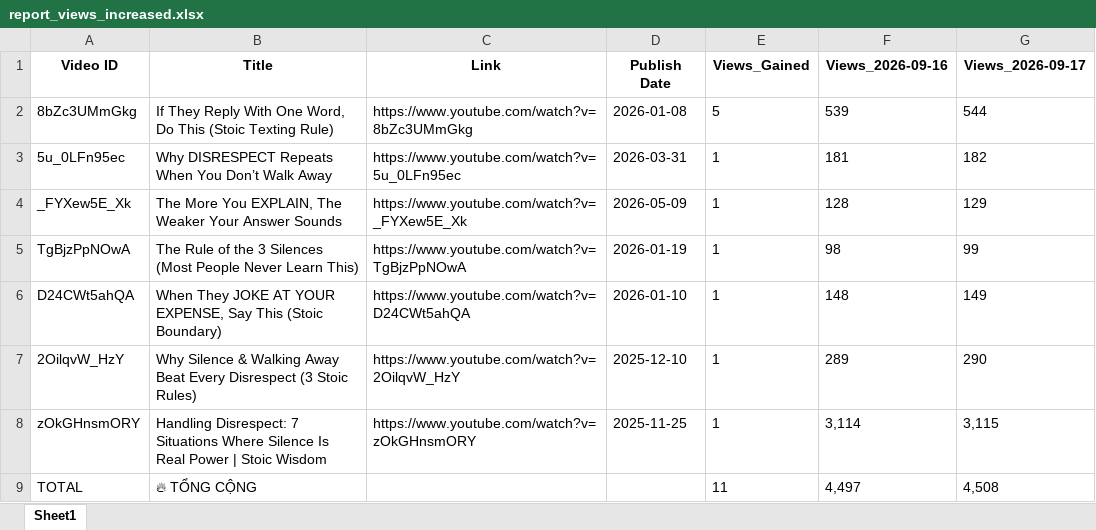
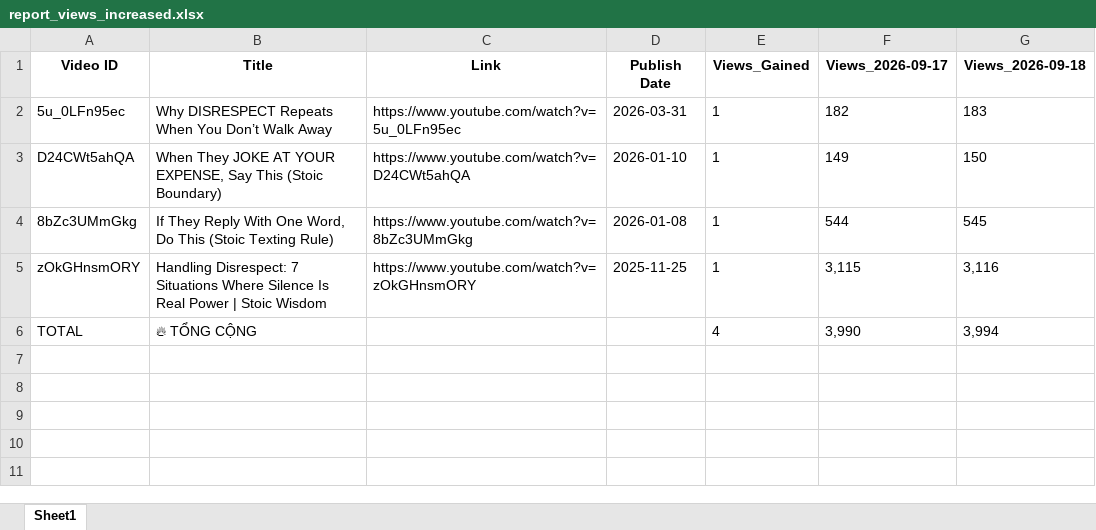
Before and after one commit to queen10022004-create/daily-views, an Excel workbook: report_views_increased.xlsx, sheet Sheet1, drawn as a sheet; values as stored, in another font and other column widths than the file's, no borders; removed rows and columns are numbered as before the commit, all else as after; the diff names each change by its address in the sheet, - before the commit and + after, or states it on an @@ line.

```diff
--- a/report_views_increased.xlsx (sheet Sheet1)
+++ b/report_views_increased.xlsx (sheet Sheet1)
-column F (Views_2026-09-16), row 3: 181; row 6: 148; rows 8-9: 3,114 | 4,497
+column G (Views_2026-09-18), rows 2-3: 183 | 150; rows 5-6: 3,116 | 3,994
-row 2: 8bZc3UMmGkg | If They Reply With One Word, Do This (Stoic Texting Rule) | https://www.youtube.com/watch?v=8bZc3UMmGkg | 2026-01-08 | 5 | 539 | 544
-row 4: _FYXew5E_Xk | The More You EXPLAIN, The Weaker Your Answer Sounds | https://www.youtube.com/watch?v=_FYXew5E_Xk | 2026-05-09 | 1 | 128 | 129
-row 5: TgBjzPpNOwA | The Rule of the 3 Silences (Most People Never Learn This) | https://www.youtube.com/watch?v=TgBjzPpNOwA | 2026-01-19 | 1 | 98 | 99
-row 7: 2OilqvW_HzY | Why Silence & Walking Away Beat Every Disrespect (3 Stoic Rules) | https://www.youtube.com/watch?v=2OilqvW_HzY | 2025-12-10 | 1 | 289 | 290
+row 4: 8bZc3UMmGkg | If They Reply With One Word, Do This (Stoic Texting Rule) | https://www.youtube.com/watch?v=8bZc3UMmGkg | 2026-01-08 | 1 | 544 | 545
-E6 (Views_Gained): 11
+E6 (Views_Gained): 4
-F6 (Views_2026-09-17): 4,508
+F6 (Views_2026-09-17): 3,990
```
Also changed, not shown: history_stoicether.xlsx.
